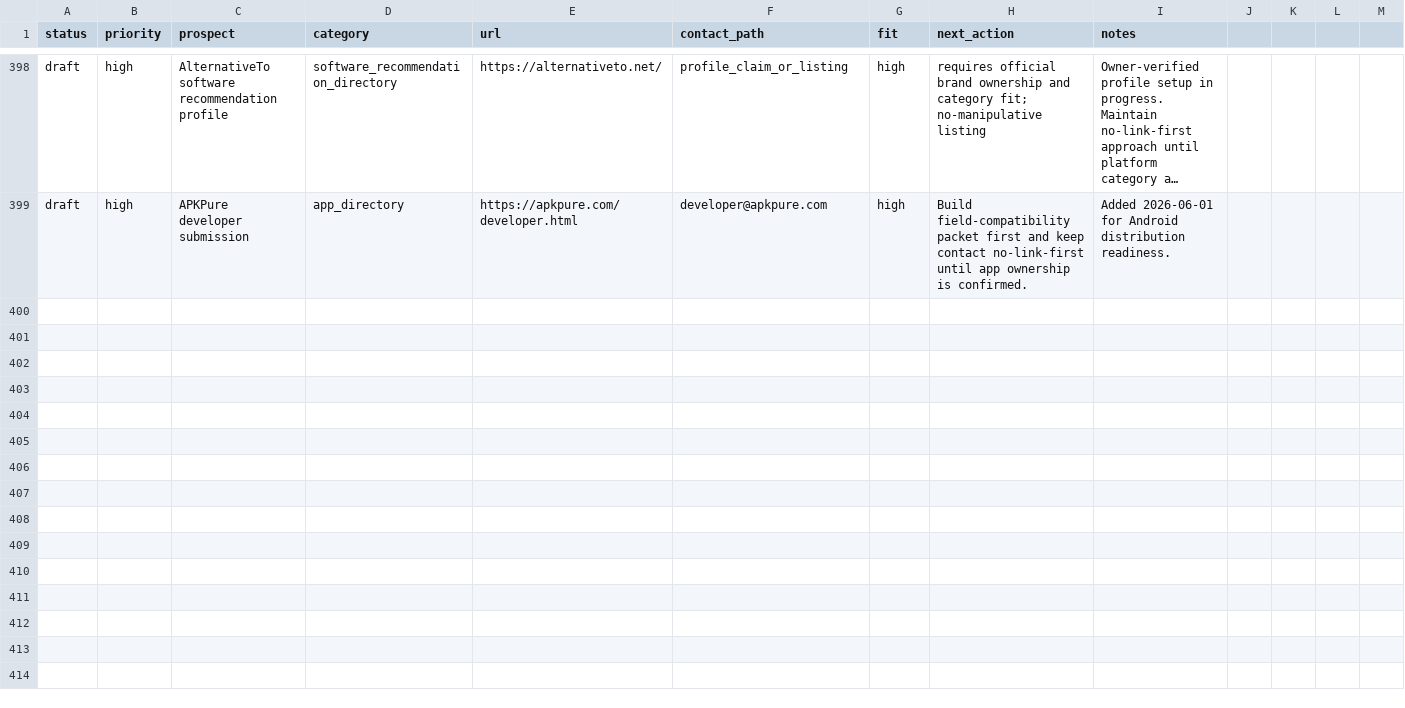
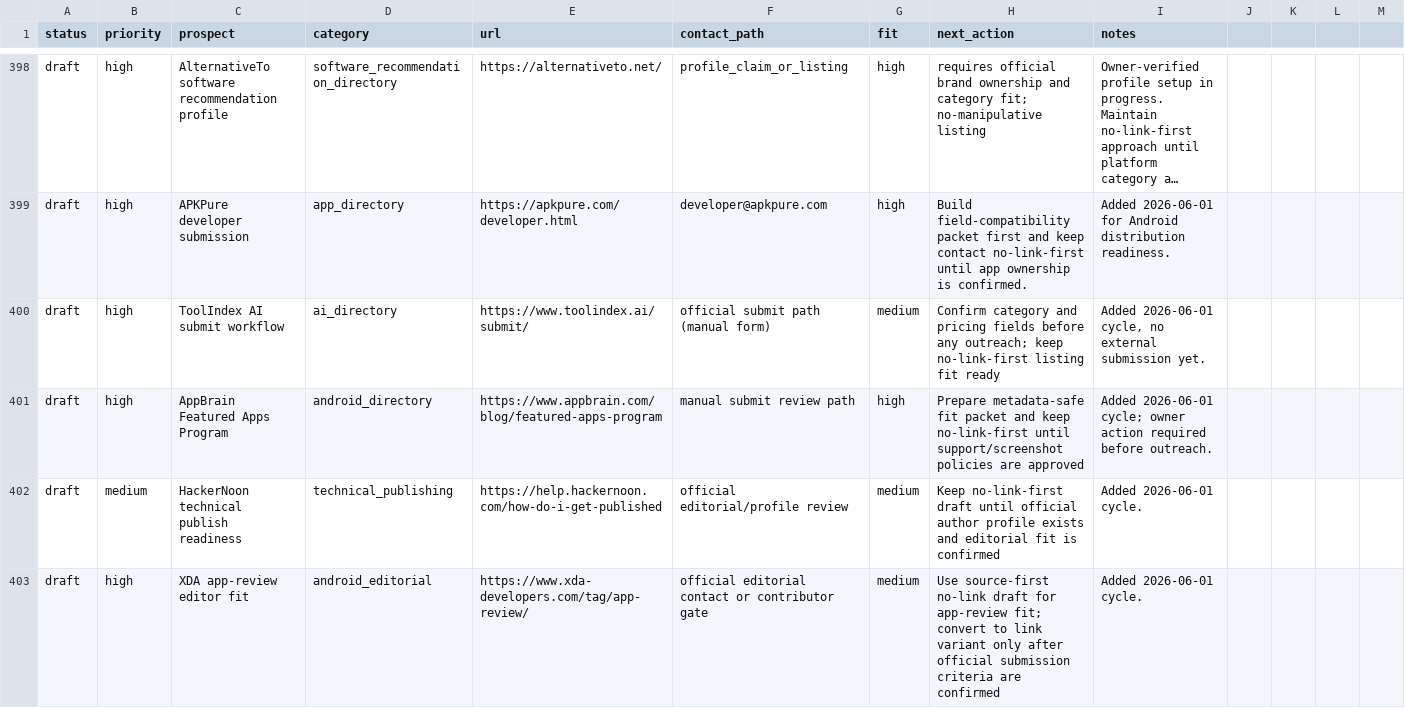
Before and after one commit to borjiomar38/tachi-back, a CSV file: docs/growth/backlink-prospects.csv, drawn as a sheet; only a part is shown, gaps mark what is left out; long unchanged cells end in …; the diff names each change by its address in the sheet, - before the commit and + after, or states it on an @@ line.

Commit message:
chore(seo): add trust-building setup and backlink distribution assets cycle

```diff
--- a/docs/growth/backlink-prospects.csv
+++ b/docs/growth/backlink-prospects.csv
+row 400: draft | high | ToolIndex AI submit workflow | ai_directory | https://www.toolindex.ai/submit/ | official submit path (manual form) | medium | Confirm category and pricing fields before any outreach; keep no-link-first listing fit ready | Added 2026-06-01 cycle, no external submission yet.
+row 401: draft | high | AppBrain Featured Apps Program | android_directory | https://www.appbrain.com/blog/featured-apps-program | manual submit review path | high | Prepare metadata-safe fit packet and keep no-link-first until support/screenshot policies are approved | Added 2026-06-01 cycle; owner action required before outreach.
+row 402: draft | medium | HackerNoon technical publish readiness | technical_publishing | https://help.hackernoon.com/how-do-i-get-published | official editorial/profile review | medium | Keep no-link-first draft until official author profile exists and editorial fit is confirmed | Added 2026-06-01 cycle.
+row 403: draft | high | XDA app-review editor fit | android_editorial | https://www.xda-developers.com/tag/app-review/ | official editorial contact or contributor gate | medium | Use source-first no-link draft for app-review fit; convert to link variant only after official submission criteria are confirmed | Added 2026-06-01 cycle.
```
Also changed, not shown: 6 other files.
